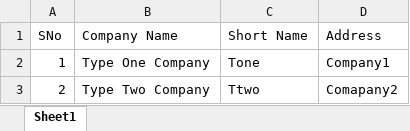
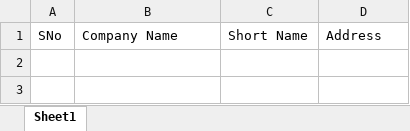
Before and after one commit to Giri1103r/shop_inventory_system, an Excel workbook: public/assets/documents/excel/sample_upload/Company.xlsx, sheet Sheet1, drawn as a sheet; values as stored, in another font and other column widths than the file's, no borders; the diff names each change by its address in the sheet, - before the commit and + after, or states it on an @@ line.

```diff
--- a/public/assets/documents/excel/sample_upload/Company.xlsx (sheet Sheet1)
+++ b/public/assets/documents/excel/sample_upload/Company.xlsx (sheet Sheet1)
-row 2: 1 | Type One Company | Tone | Company1
-row 3: 2 | Type Two Company | Ttwo | Comapany2
```
Also changed, not shown: public/assets/documents/excel/sample_upload/Department.xlsx, public/assets/documents/excel/sample_upload/Location.xlsx, 2 other files.
